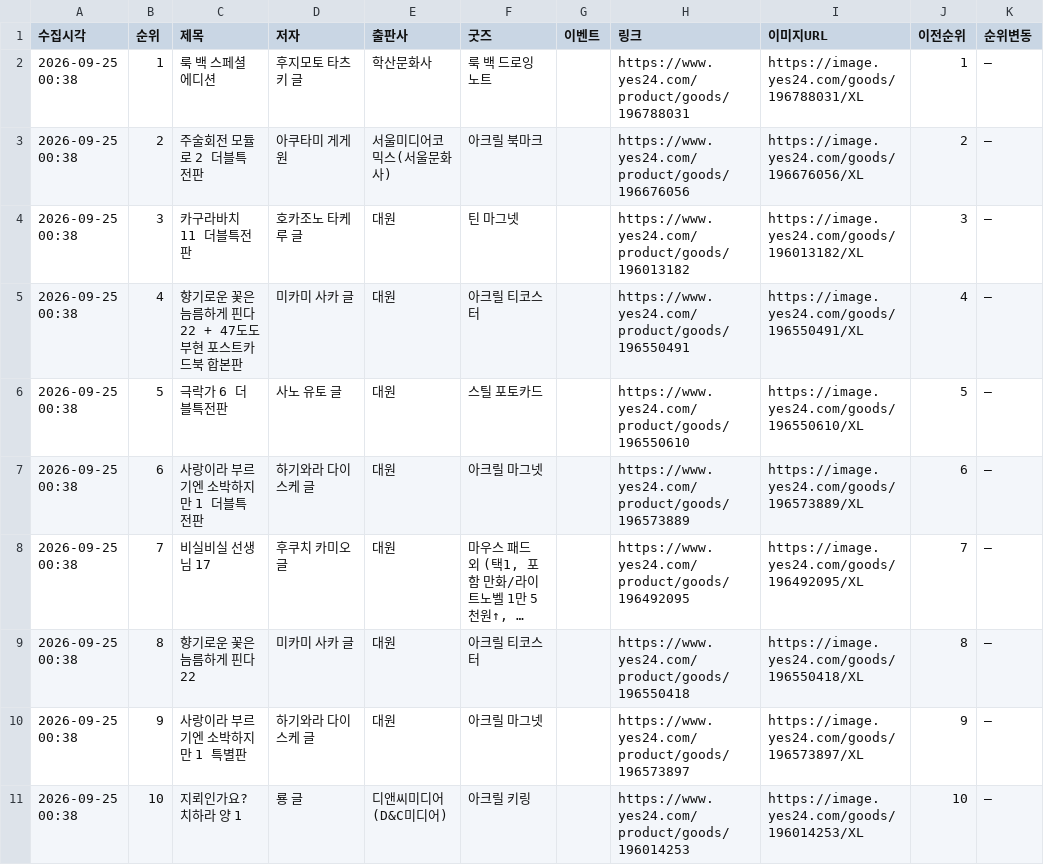
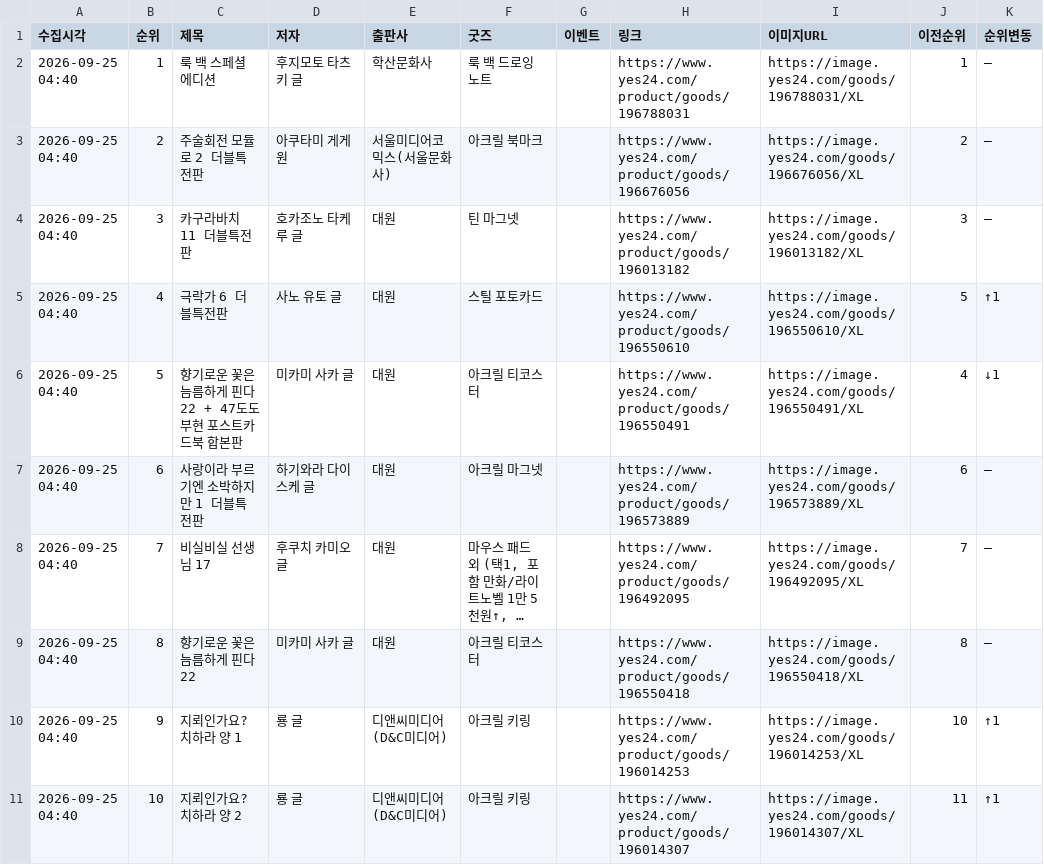
Before and after one commit to down-cyber/manga-bestseller, a CSV file: yes24_manga.csv, drawn as a sheet; only a part is shown; long unchanged cells end in …; the diff covers the shown part only; the diff names each change by its address in the sheet, - before the commit and + after, or states it on an @@ line.

```diff
--- a/yes24_manga.csv
+++ b/yes24_manga.csv
-A2:A11 (수집시각): 2026-09-25 00:38
+A2:A11 (수집시각): 2026-09-25 04:40
-C5 (제목): 향기로운 꽃은 늠름하게 핀다 22 + 47도도부현 포스트카드북 합본판
+C5 (제목): 극락가 6 더블특전판
-D5 (저자): 미카미 사카 글
+D5 (저자): 사노 유토 글
-F5 (굿즈): 아크릴 티코스터
+F5 (굿즈): 스틸 포토카드
-H5 (링크): https://www.yes24.com/product/goods/196550491
+H5 (링크): https://www.yes24.com/product/goods/196550610
-I5 (이미지URL): https://image.yes24.com/goods/196550491/XL
+I5 (이미지URL): https://image.yes24.com/goods/196550610/XL
-J5 (이전순위): 4
+J5 (이전순위): 5
-K5 (순위변동): –
+K5 (순위변동): ↑1
-C6 (제목): 극락가 6 더블특전판
+C6 (제목): 향기로운 꽃은 늠름하게 핀다 22 + 47도도부현 포스트카드북 합본판
-D6 (저자): 사노 유토 글
+D6 (저자): 미카미 사카 글
-F6 (굿즈): 스틸 포토카드
+F6 (굿즈): 아크릴 티코스터
-H6 (링크): https://www.yes24.com/product/goods/196550610
+H6 (링크): https://www.yes24.com/product/goods/196550491
-I6 (이미지URL): https://image.yes24.com/goods/196550610/XL
+I6 (이미지URL): https://image.yes24.com/goods/196550491/XL
-J6 (이전순위): 5
+J6 (이전순위): 4
-K6 (순위변동): –
+K6 (순위변동): ↓1
-C10 (제목): 사랑이라 부르기엔 소박하지만 1 특별판
+C10 (제목): 지뢰인가요? 치하라 양 1
-D10 (저자): 하기와라 다이스케 글
+D10 (저자): 룡 글
-E10 (출판사): 대원
+E10 (출판사): 디앤씨미디어(D&C미디어)
-F10 (굿즈): 아크릴 마그넷
+F10 (굿즈): 아크릴 키링
-H10 (링크): https://www.yes24.com/product/goods/196573897
+H10 (링크): https://www.yes24.com/product/goods/196014253
-I10 (이미지URL): https://image.yes24.com/goods/196573897/XL
+I10 (이미지URL): https://image.yes24.com/goods/196014253/XL
-J10 (이전순위): 9
+J10 (이전순위): 10
-K10:K11 (순위변동): –
+K10:K11 (순위변동): ↑1
-C11 (제목): 지뢰인가요? 치하라 양 1
+C11 (제목): 지뢰인가요? 치하라 양 2
-H11 (링크): https://www.yes24.com/product/goods/196014253
+H11 (링크): https://www.yes24.com/product/goods/196014307
-I11 (이미지URL): https://image.yes24.com/goods/196014253/XL
+I11 (이미지URL): https://image.yes24.com/goods/196014307/XL
-J11 (이전순위): 10
+J11 (이전순위): 11
```
Also changed, not shown: 103 edited cells elsewhere in this file, aladin_manga.csv, kyobo_manga.csv, 1 other file.
